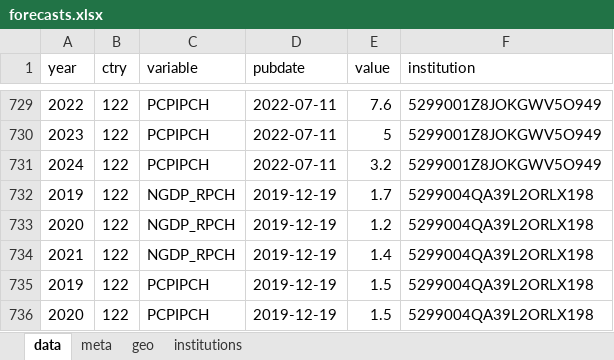
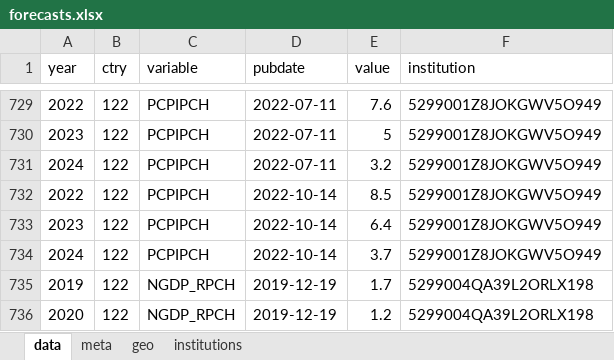
Before and after one commit to franzmohr/macroprojections, an Excel workbook: data/forecasts.xlsx, sheet data, drawn as a sheet; only a part is shown, gaps mark what is left out; the shorter side is filled out with more unchanged rows; values as stored, in another font and other column widths than the file's, no borders; the diff names each change by its address in the sheet, - before the commit and + after, or states it on an @@ line.

```diff
--- a/data/forecasts.xlsx (sheet data)
+++ b/data/forecasts.xlsx (sheet data)
+row 732: 2022 | 122 | PCPIPCH | 2022-10-14 | 8.5 | 5299001Z8JOKGWV5O949
+row 733: 2023 | 122 | PCPIPCH | 2022-10-14 | 6.4 | 5299001Z8JOKGWV5O949
+row 734: 2024 | 122 | PCPIPCH | 2022-10-14 | 3.7 | 5299001Z8JOKGWV5O949
```
Also changed, not shown: sheet meta, 4 other files.
